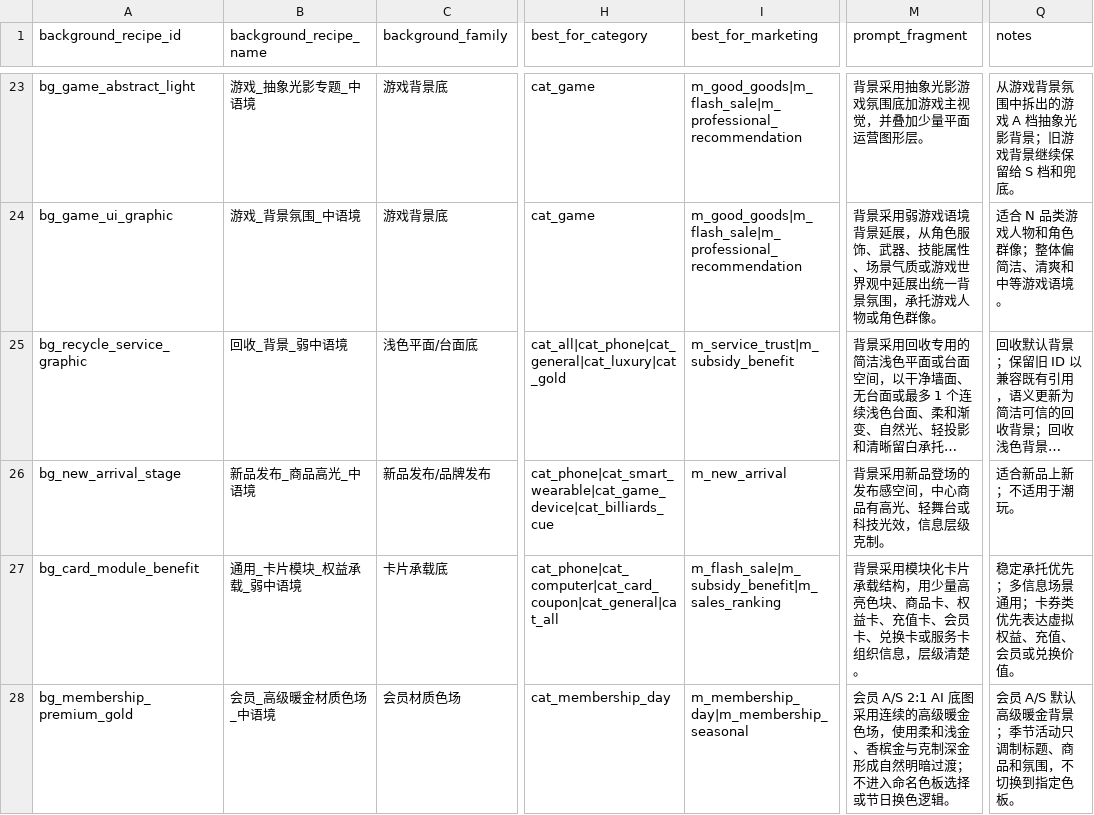
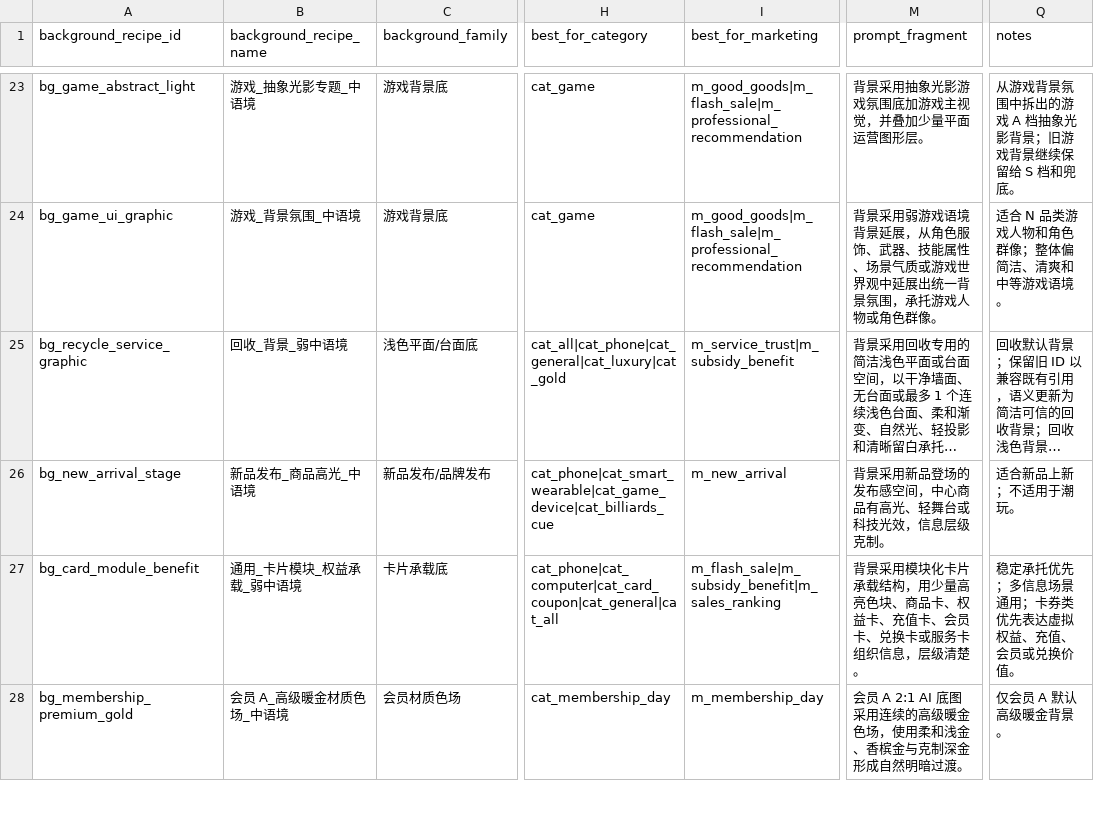
Before and after one commit to fenseyidu/zhuanzhuan-poster, a CSV file: assets/Prompt参数库_v0.1/data/09_background_recipes.csv, drawn as a sheet; only a part is shown, gaps mark what is left out; long unchanged cells end in …; the diff covers the shown part only; the diff names each change by its address in the sheet, - before the commit and + after, or states it on an @@ line.

```diff
--- a/assets/Prompt参数库_v0.1/data/09_background_recipes.csv
+++ b/assets/Prompt参数库_v0.1/data/09_background_recipes.csv
-B28 (background_recipe_name): 会员_高级暖金材质色场_中语境
+B28 (background_recipe_name): 会员 A_高级暖金材质色场_中语境
-I28 (best_for_marketing): m_membership_day|m_membership_seasonal
+I28 (best_for_marketing): m_membership_day
-M28 (prompt_fragment): 会员 A/S 2:1 AI 底图采用连续的高级暖金色场，使用柔和浅金、香槟金与克制深金形成自然明暗过渡；不进入命名色板选择或节日换色逻辑。
+M28 (prompt_fragment): 会员 A 2:1 AI 底图采用连续的高级暖金色场，使用柔和浅金、香槟金与克制深金形成自然明暗过渡。
-Q28 (notes): 会员 A/S 默认高级暖金背景；季节活动只调制标题、商品和氛围，不切换到指定色板。
+Q28 (notes): 仅会员 A 默认高级暖金背景。
```
Also changed, not shown: 2 added rows elsewhere in this file, assets/Prompt参数库_v0.1/data/00_fields.csv, assets/Prompt参数库_v0.1/data/04_marketing_types.csv, 25 other files.
